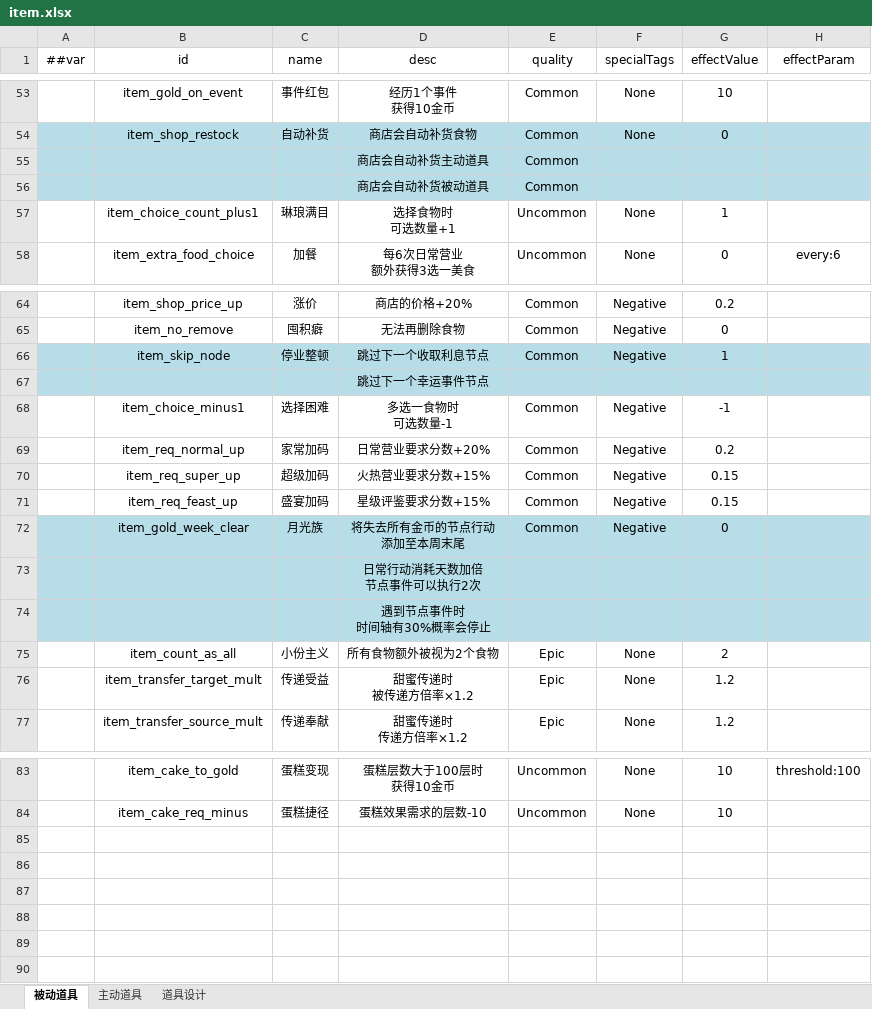
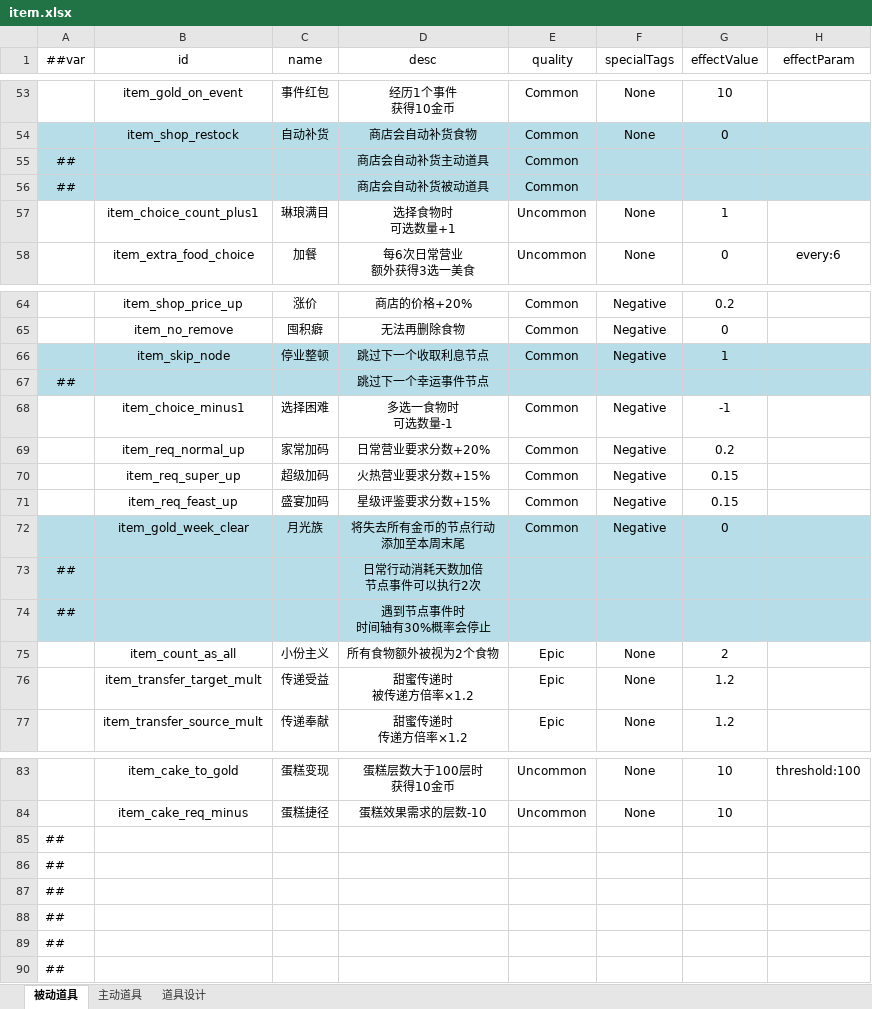
Before and after one commit to 2563495284/gourmetproject, an Excel workbook: GourmetProject/GameConfig/Datas/item.xlsx, sheet 被动道具, drawn as a sheet; only a part is shown, gaps mark what is left out; values as stored, in another font and other column widths than the file's, no borders; the diff names each change by its address in the sheet, - before the commit and + after, or states it on an @@ line.

```diff
--- a/GourmetProject/GameConfig/Datas/item.xlsx (sheet 被动道具)
+++ b/GourmetProject/GameConfig/Datas/item.xlsx (sheet 被动道具)
-A55:A56 (##var): (empty)
+A55:A56 (##var): ##
-A67 (##var): (empty)
+A67 (##var): ##
-A73:A74 (##var): (empty)
+A73:A74 (##var): ##
-A85:A90 (##var): (empty)
+A85:A90 (##var): ##
```
Also changed, not shown: sheet 主动道具, 20 other files.
